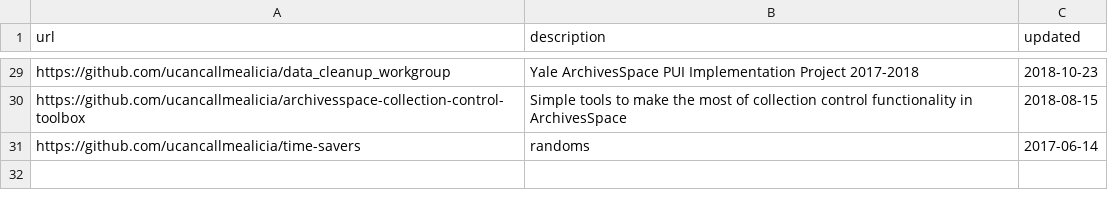
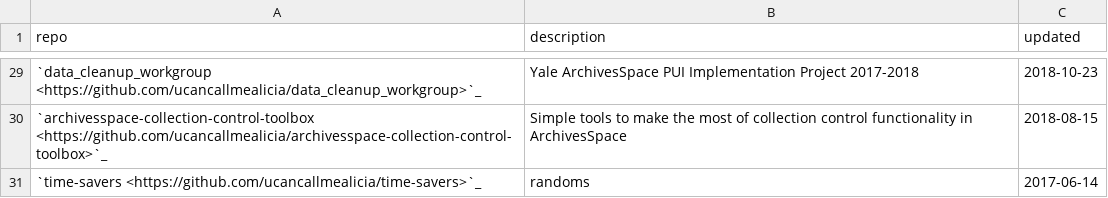
Before and after one commit to Yale-DMAC/dmac_data_docs, a CSV file: _files/github_report.csv, drawn as a sheet; only a part is shown, gaps mark what is left out; the diff covers the shown part only; the diff names each change by its address in the sheet, - before the commit and + after, or states it on an @@ line.

```diff
--- a/_files/github_report.csv
+++ b/_files/github_report.csv
-A1: url
+A1: repo
-A29 (repo): https://github.com/ucancallmealicia/data_cleanup_workgroup
+A29 (repo): `data_cleanup_workgroup <https://github.com/ucancallmealicia/data_cleanup_workgroup>`_
-A30 (repo): https://github.com/ucancallmealicia/archivesspace-collection-control-toolbox
+A30 (repo): `archivesspace-collection-control-toolbox <https://github.com/ucancallmealicia/archivesspace-collection-control-toolbox>`_
-A31 (repo): https://github.com/ucancallmealicia/time-savers
+A31 (repo): `time-savers <https://github.com/ucancallmealicia/time-savers>`_
```
Also changed, not shown: 27 edited cells elsewhere in this file, 3 other files.
